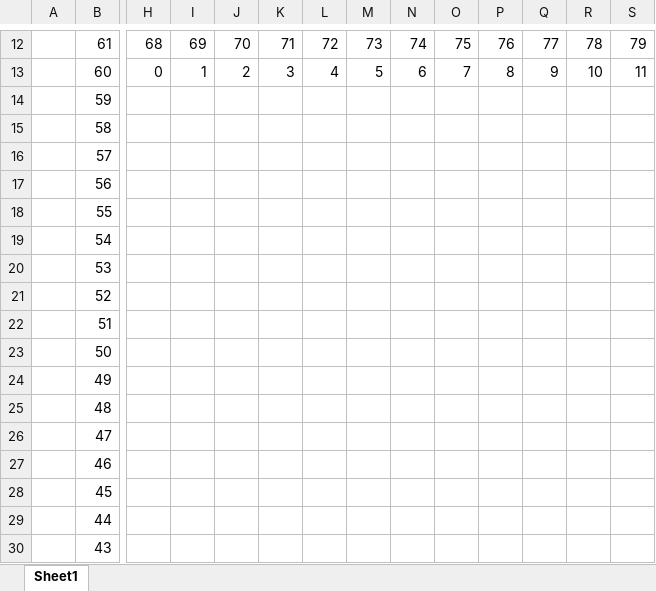
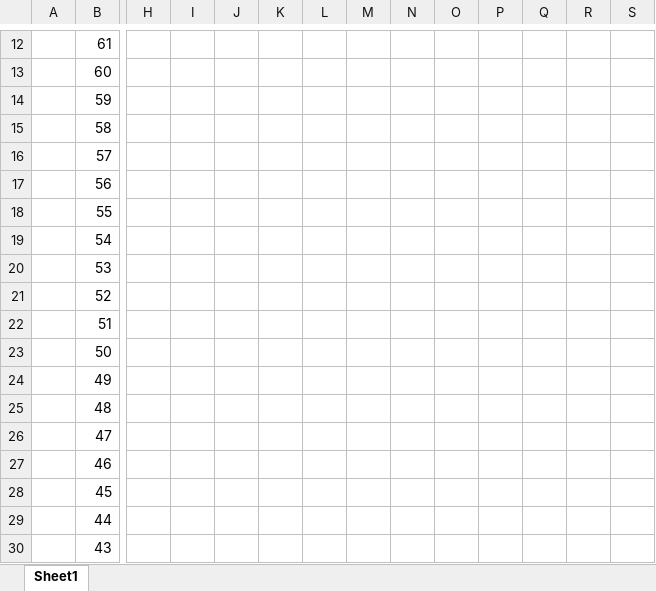
Before and after one commit to IAmBecomeJeff/pedalboard, an Excel workbook: pedal/pedal_layout.xlsx, sheet Sheet1, drawn as a sheet; only a part is shown, gaps mark what is left out; values as stored, in another font and other column widths than the file's, no borders; the diff covers the shown part only; the diff names each change by its address in the sheet, - before the commit and + after, or states it on an @@ line.

```diff
--- a/pedal/pedal_layout.xlsx (sheet Sheet1)
+++ b/pedal/pedal_layout.xlsx (sheet Sheet1)
-H12: 68
+H12: (empty)
-I12: 69
+I12: (empty)
-J12: 70
+J12: (empty)
-K12: 71
+K12: (empty)
-L12: 72
+L12: (empty)
-M12: 73
+M12: (empty)
-N12: 74
+N12: (empty)
-O12: 75
+O12: (empty)
-P12: 76
+P12: (empty)
-Q12: 77
+Q12: (empty)
-R12: 78
+R12: (empty)
-S12: 79
+S12: (empty)
-H13: 0
+H13: (empty)
-I13: 1
+I13: (empty)
-J13: 2
+J13: (empty)
-K13: 3
+K13: (empty)
-L13: 4
+L13: (empty)
-M13: 5
+M13: (empty)
-N13: 6
+N13: (empty)
-O13: 7
+O13: (empty)
-P13: 8
+P13: (empty)
-Q13: 9
+Q13: (empty)
-R13: 10
+R13: (empty)
-S13: 11
+S13: (empty)
```
Also changed, not shown: 3 removed rows, 352 edited cells and cell formats elsewhere in this sheet, formulas that keep their value, 1 other file.
